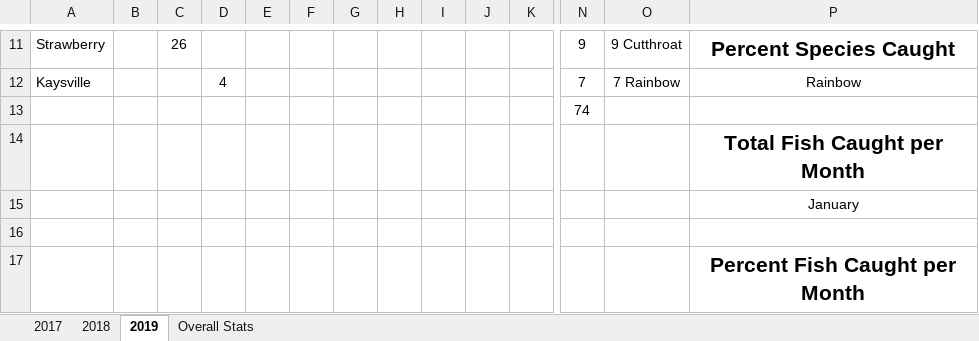
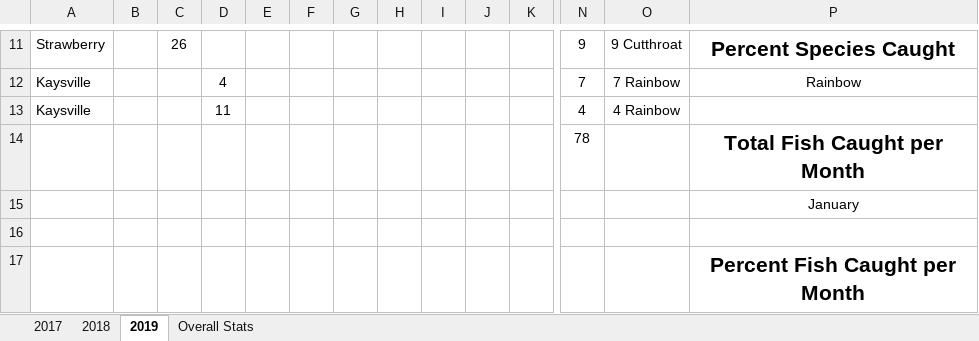
Before and after one commit to muskellunge-tiger/FitzFishing, an Excel workbook: Fishing.xlsx, sheet 2019, drawn as a sheet; only a part is shown, gaps mark what is left out; values as stored, in another font and other column widths than the file's, no borders; removed rows and columns are numbered as before the commit, all else as after; rows hold the shown columns only; the diff names each change by its address in the sheet, - before the commit and + after, or states it on an @@ line.

Commit message:
update fishing

```diff
--- a/Fishing.xlsx (sheet 2019)
+++ b/Fishing.xlsx (sheet 2019)
-row 13:  |  |  |  |  |  |  |  |  |  |  | 74
-row 14:  |  |  |  |  |  |  |  |  |  |  |  |  | Total Fish Caught per Month
+row 13: Kaysville |  |  | 11 |  |  |  |  |  |  |  | 4 | 4 Rainbow
+row 14:  |  |  |  |  |  |  |  |  |  |  | 78 |  | Total Fish Caught per Month
```
Also changed, not shown: 1 other file.
